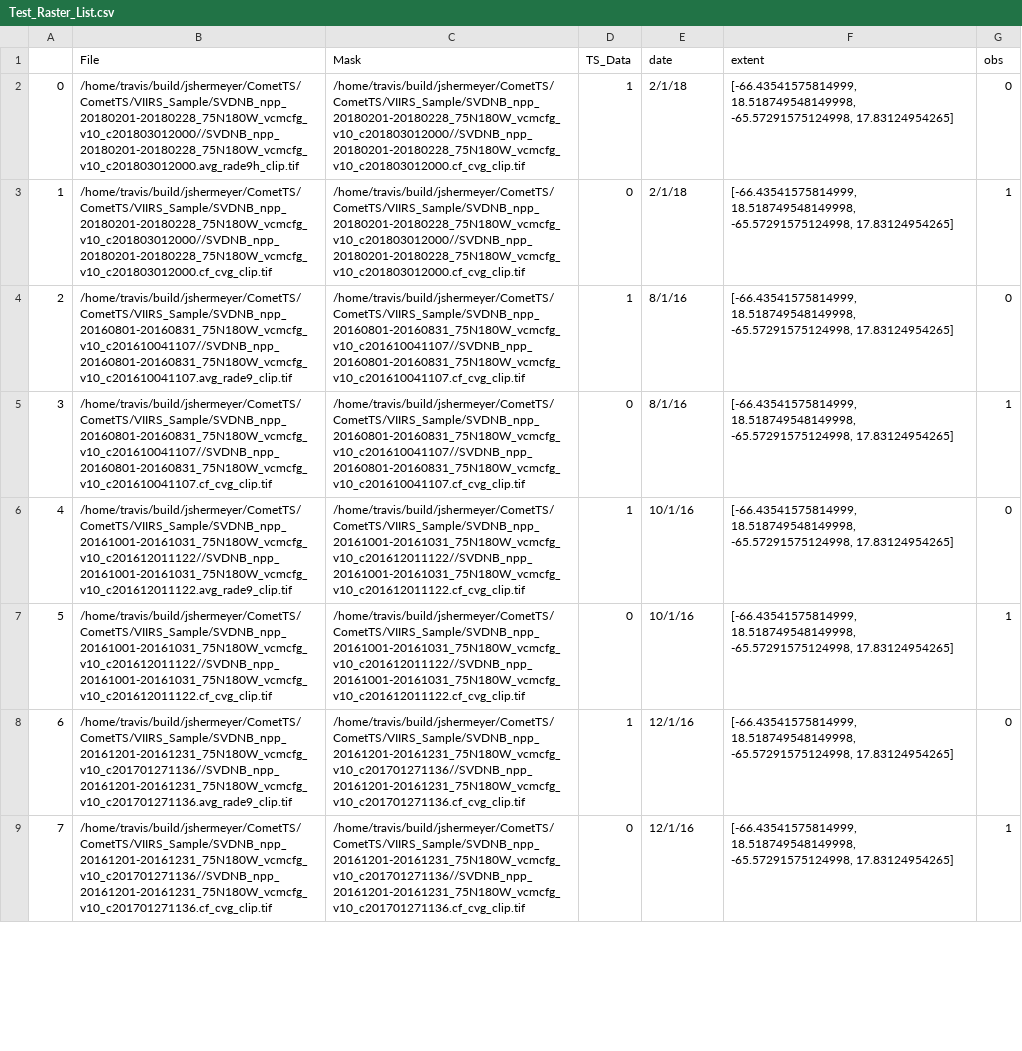
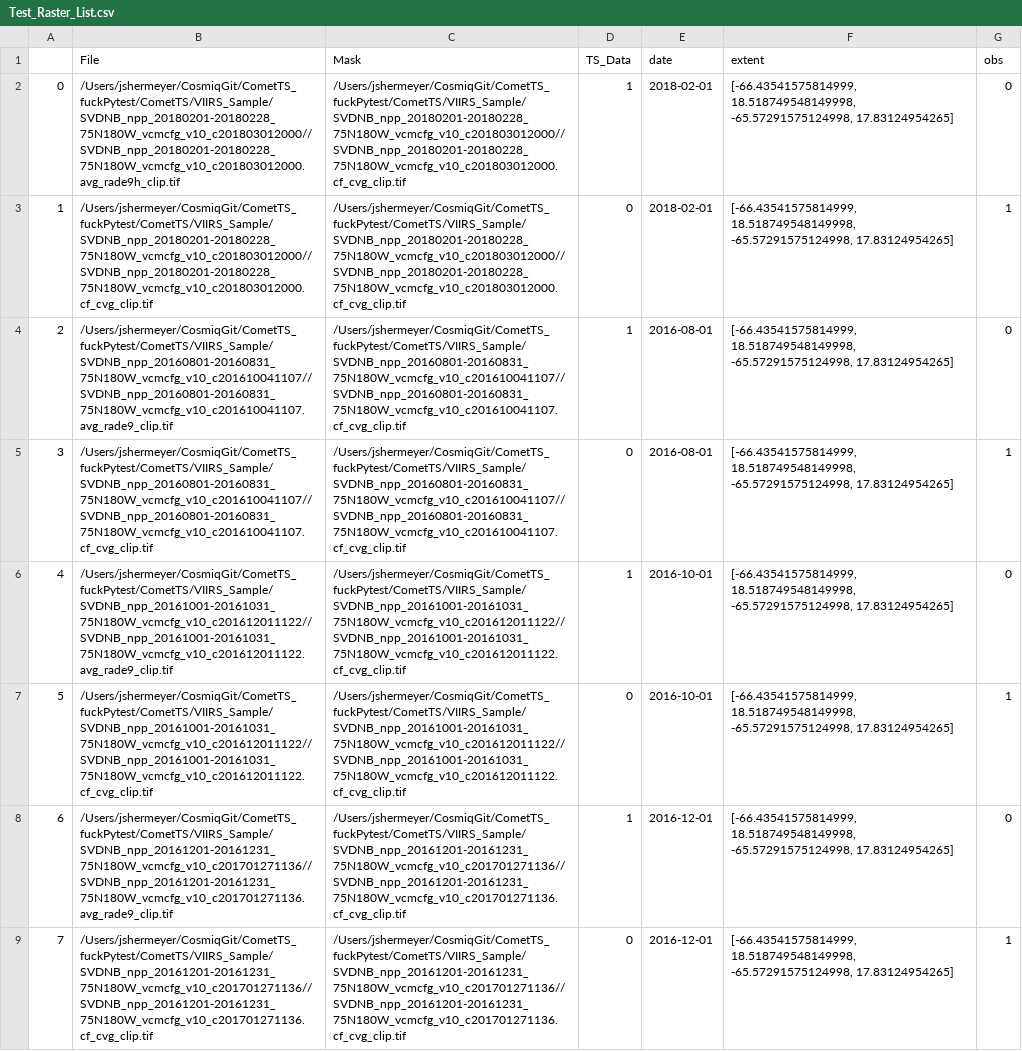
Before and after one commit to CosmiQ/CometTS, a CSV file: CometTS/VIIRS_Sample/Test_Raster_List.csv, drawn as a sheet; only a part is shown; the diff covers the shown part only; the diff names each change by its address in the sheet, - before the commit and + after, or states it on an @@ line.

```diff
--- a/CometTS/VIIRS_Sample/Test_Raster_List.csv
+++ b/CometTS/VIIRS_Sample/Test_Raster_List.csv
-B2 (File): /home/travis/build/jshermeyer/CometTS/CometTS/VIIRS_Sample/SVDNB_npp_20180201-20180228_75N180W_vcmcfg_v10_c201803012000//SVDNB_npp_20180201-20180228_75N180W_vcmcfg_v10_c201803012000.avg_rade9h_clip.tif
+B2 (File): /Users/jshermeyer/CosmiqGit/CometTS_fuckPytest/CometTS/VIIRS_Sample/SVDNB_npp_20180201-20180228_75N180W_vcmcfg_v10_c201803012000//SVDNB_npp_20180201-20180228_75N180W_vcmcfg_v10_c201803012000.avg_rade9h_clip.tif
-C2:C3 (Mask): /home/travis/build/jshermeyer/CometTS/CometTS/VIIRS_Sample/SVDNB_npp_20180201-20180228_75N180W_vcmcfg_v10_c201803012000//SVDNB_npp_20180201-20180228_75N180W_vcmcfg_v10_c201803012000.cf_cvg_clip.tif
+C2:C3 (Mask): /Users/jshermeyer/CosmiqGit/CometTS_fuckPytest/CometTS/VIIRS_Sample/SVDNB_npp_20180201-20180228_75N180W_vcmcfg_v10_c201803012000//SVDNB_npp_20180201-20180228_75N180W_vcmcfg_v10_c201803012000.cf_cvg_clip.tif
-E2:E3 (date): 2/1/18
+E2:E3 (date): 2018-02-01
-B3 (File): /home/travis/build/jshermeyer/CometTS/CometTS/VIIRS_Sample/SVDNB_npp_20180201-20180228_75N180W_vcmcfg_v10_c201803012000//SVDNB_npp_20180201-20180228_75N180W_vcmcfg_v10_c201803012000.cf_cvg_clip.tif
+B3 (File): /Users/jshermeyer/CosmiqGit/CometTS_fuckPytest/CometTS/VIIRS_Sample/SVDNB_npp_20180201-20180228_75N180W_vcmcfg_v10_c201803012000//SVDNB_npp_20180201-20180228_75N180W_vcmcfg_v10_c201803012000.cf_cvg_clip.tif
-B4 (File): /home/travis/build/jshermeyer/CometTS/CometTS/VIIRS_Sample/SVDNB_npp_20160801-20160831_75N180W_vcmcfg_v10_c201610041107//SVDNB_npp_20160801-20160831_75N180W_vcmcfg_v10_c201610041107.avg_rade9_clip.tif
+B4 (File): /Users/jshermeyer/CosmiqGit/CometTS_fuckPytest/CometTS/VIIRS_Sample/SVDNB_npp_20160801-20160831_75N180W_vcmcfg_v10_c201610041107//SVDNB_npp_20160801-20160831_75N180W_vcmcfg_v10_c201610041107.avg_rade9_clip.tif
-C4:C5 (Mask): /home/travis/build/jshermeyer/CometTS/CometTS/VIIRS_Sample/SVDNB_npp_20160801-20160831_75N180W_vcmcfg_v10_c201610041107//SVDNB_npp_20160801-20160831_75N180W_vcmcfg_v10_c201610041107.cf_cvg_clip.tif
+C4:C5 (Mask): /Users/jshermeyer/CosmiqGit/CometTS_fuckPytest/CometTS/VIIRS_Sample/SVDNB_npp_20160801-20160831_75N180W_vcmcfg_v10_c201610041107//SVDNB_npp_20160801-20160831_75N180W_vcmcfg_v10_c201610041107.cf_cvg_clip.tif
-E4:E5 (date): 8/1/16
+E4:E5 (date): 2016-08-01
-B5 (File): /home/travis/build/jshermeyer/CometTS/CometTS/VIIRS_Sample/SVDNB_npp_20160801-20160831_75N180W_vcmcfg_v10_c201610041107//SVDNB_npp_20160801-20160831_75N180W_vcmcfg_v10_c201610041107.cf_cvg_clip.tif
+B5 (File): /Users/jshermeyer/CosmiqGit/CometTS_fuckPytest/CometTS/VIIRS_Sample/SVDNB_npp_20160801-20160831_75N180W_vcmcfg_v10_c201610041107//SVDNB_npp_20160801-20160831_75N180W_vcmcfg_v10_c201610041107.cf_cvg_clip.tif
-B6 (File): /home/travis/build/jshermeyer/CometTS/CometTS/VIIRS_Sample/SVDNB_npp_20161001-20161031_75N180W_vcmcfg_v10_c201612011122//SVDNB_npp_20161001-20161031_75N180W_vcmcfg_v10_c201612011122.avg_rade9_clip.tif
+B6 (File): /Users/jshermeyer/CosmiqGit/CometTS_fuckPytest/CometTS/VIIRS_Sample/SVDNB_npp_20161001-20161031_75N180W_vcmcfg_v10_c201612011122//SVDNB_npp_20161001-20161031_75N180W_vcmcfg_v10_c201612011122.avg_rade9_clip.tif
-C6:C7 (Mask): /home/travis/build/jshermeyer/CometTS/CometTS/VIIRS_Sample/SVDNB_npp_20161001-20161031_75N180W_vcmcfg_v10_c201612011122//SVDNB_npp_20161001-20161031_75N180W_vcmcfg_v10_c201612011122.cf_cvg_clip.tif
+C6:C7 (Mask): /Users/jshermeyer/CosmiqGit/CometTS_fuckPytest/CometTS/VIIRS_Sample/SVDNB_npp_20161001-20161031_75N180W_vcmcfg_v10_c201612011122//SVDNB_npp_20161001-20161031_75N180W_vcmcfg_v10_c201612011122.cf_cvg_clip.tif
-E6:E7 (date): 10/1/16
+E6:E7 (date): 2016-10-01
-B7 (File): /home/travis/build/jshermeyer/CometTS/CometTS/VIIRS_Sample/SVDNB_npp_20161001-20161031_75N180W_vcmcfg_v10_c201612011122//SVDNB_npp_20161001-20161031_75N180W_vcmcfg_v10_c201612011122.cf_cvg_clip.tif
+B7 (File): /Users/jshermeyer/CosmiqGit/CometTS_fuckPytest/CometTS/VIIRS_Sample/SVDNB_npp_20161001-20161031_75N180W_vcmcfg_v10_c201612011122//SVDNB_npp_20161001-20161031_75N180W_vcmcfg_v10_c201612011122.cf_cvg_clip.tif
-B8 (File): /home/travis/build/jshermeyer/CometTS/CometTS/VIIRS_Sample/SVDNB_npp_20161201-20161231_75N180W_vcmcfg_v10_c201701271136//SVDNB_npp_20161201-20161231_75N180W_vcmcfg_v10_c201701271136.avg_rade9_clip.tif
+B8 (File): /Users/jshermeyer/CosmiqGit/CometTS_fuckPytest/CometTS/VIIRS_Sample/SVDNB_npp_20161201-20161231_75N180W_vcmcfg_v10_c201701271136//SVDNB_npp_20161201-20161231_75N180W_vcmcfg_v10_c201701271136.avg_rade9_clip.tif
-C8:C9 (Mask): /home/travis/build/jshermeyer/CometTS/CometTS/VIIRS_Sample/SVDNB_npp_20161201-20161231_75N180W_vcmcfg_v10_c201701271136//SVDNB_npp_20161201-20161231_75N180W_vcmcfg_v10_c201701271136.cf_cvg_clip.tif
+C8:C9 (Mask): /Users/jshermeyer/CosmiqGit/CometTS_fuckPytest/CometTS/VIIRS_Sample/SVDNB_npp_20161201-20161231_75N180W_vcmcfg_v10_c201701271136//SVDNB_npp_20161201-20161231_75N180W_vcmcfg_v10_c201701271136.cf_cvg_clip.tif
-E8:E9 (date): 12/1/16
+E8:E9 (date): 2016-12-01
-B9 (File): /home/travis/build/jshermeyer/CometTS/CometTS/VIIRS_Sample/SVDNB_npp_20161201-20161231_75N180W_vcmcfg_v10_c201701271136//SVDNB_npp_20161201-20161231_75N180W_vcmcfg_v10_c201701271136.cf_cvg_clip.tif
+B9 (File): /Users/jshermeyer/CosmiqGit/CometTS_fuckPytest/CometTS/VIIRS_Sample/SVDNB_npp_20161201-20161231_75N180W_vcmcfg_v10_c201701271136//SVDNB_npp_20161201-20161231_75N180W_vcmcfg_v10_c201701271136.cf_cvg_clip.tif
```
Also changed, not shown: 108 edited cells elsewhere in this file, CometTS/VIIRS_Sample/Test_San_Juan_ARIMA_Output.csv, CometTS/VIIRS_Sample/Test_San_Juan_FullStats.csv.
